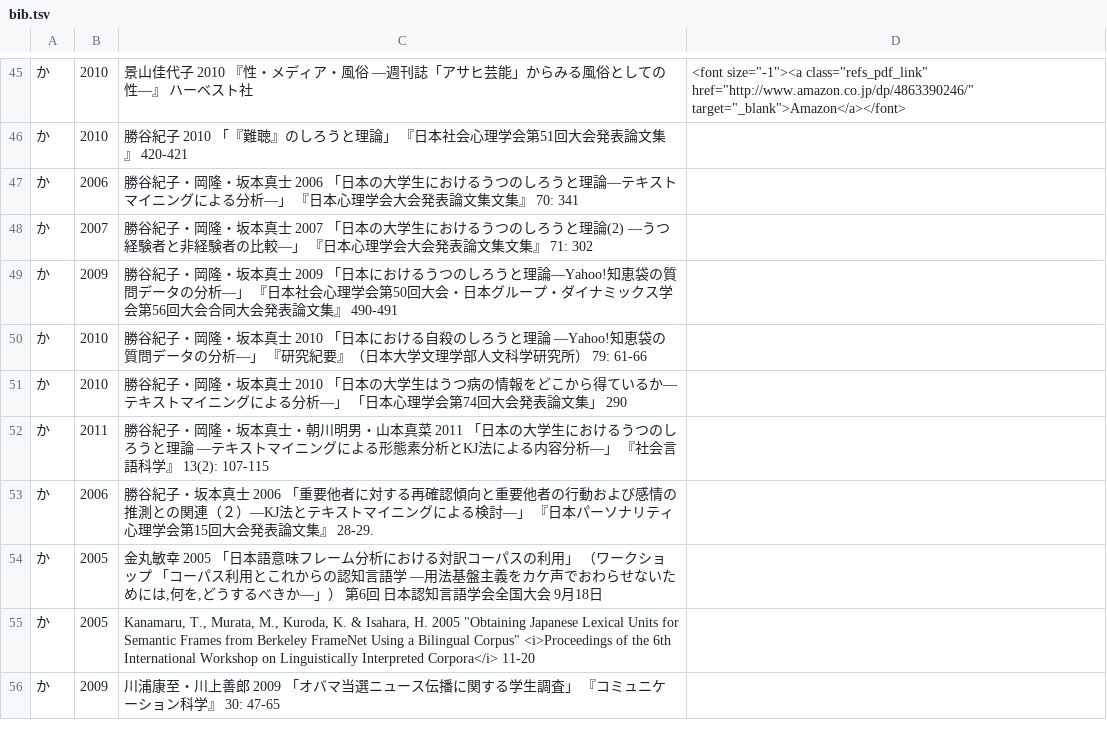
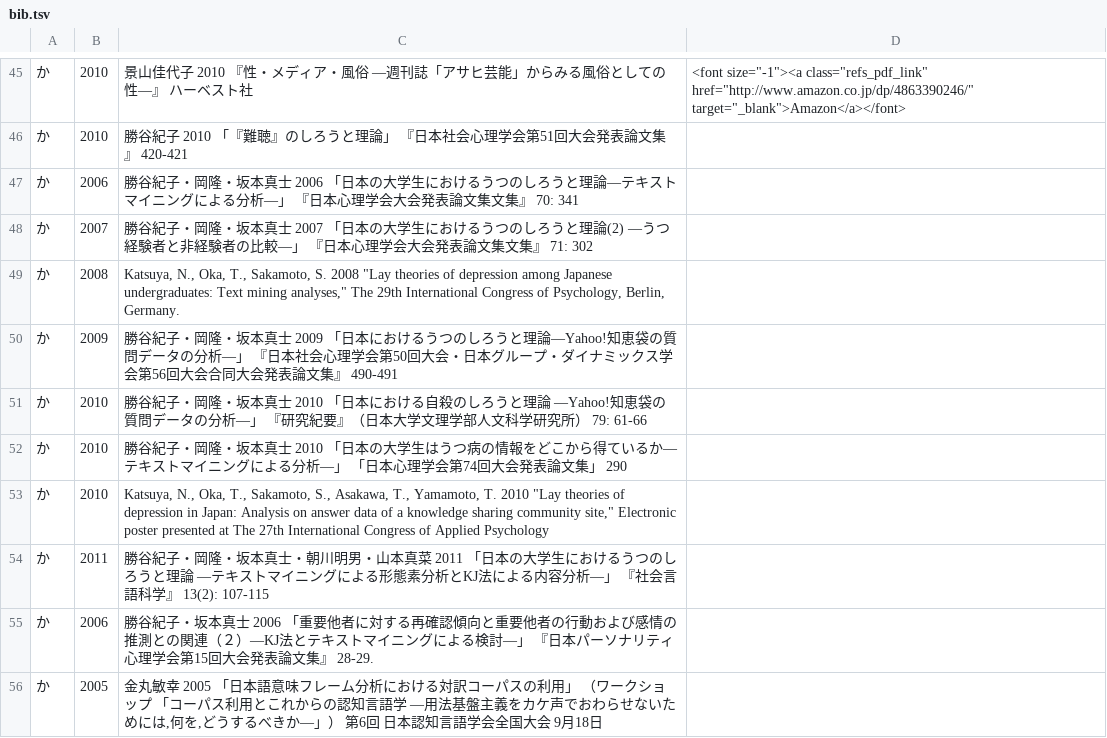
Before and after one commit to ko-ichi-h/khcoder, a TSV file: core/memo/bib.tsv, drawn as a sheet; only a part is shown, gaps mark what is left out; the shorter side is filled out with more unchanged rows.

```diff
--- a/core/memo/bib.tsv
+++ b/core/memo/bib.tsv
@@ -48,2 +48,3 @@
 か	2007	勝谷紀子・岡隆・坂本真士 2007 「日本の大学生におけるうつのしろうと理論(2) ―うつ経験者と非経験者の比較―」  『日本心理学会大会発表論文集文集』 71: 302	
+か	2008	Katsuya, N., Oka, T., Sakamoto, S. 2008 "Lay theories of depression among Japanese undergraduates: Text mining analyses," The 29th International Congress of Psychology, Berlin, Germany.	
 か	2009	勝谷紀子・岡隆・坂本真士 2009 「日本におけるうつのしろうと理論―Yahoo!知恵袋の質問データの分析―」 『日本社会心理学会第50回大会・日本グループ・ダイナミックス学会第56回大会合同大会発表論文集』 490-491	
@@ -51,2 +52,3 @@
 か	2010	勝谷紀子・岡隆・坂本真士 2010 「日本の大学生はうつ病の情報をどこから得ているか―テキストマイニングによる分析―」 「日本心理学会第74回大会発表論文集」 290	
+か	2010	Katsuya, N., Oka, T., Sakamoto, S., Asakawa, T., Yamamoto, T. 2010 "Lay theories of depression in Japan: Analysis on answer data of a knowledge sharing community site," Electronic poster presented at The 27th International Congress of Applied Psychology	
 か	2011	勝谷紀子・岡隆・坂本真士・朝川明男・山本真菜 2011 「日本の大学生におけるうつのしろうと理論 ―テキストマイニングによる形態素分析とKJ法による内容分析―」 『社会言語科学』 13(2): 107-115	
```
Also changed, not shown: 1 other file.
